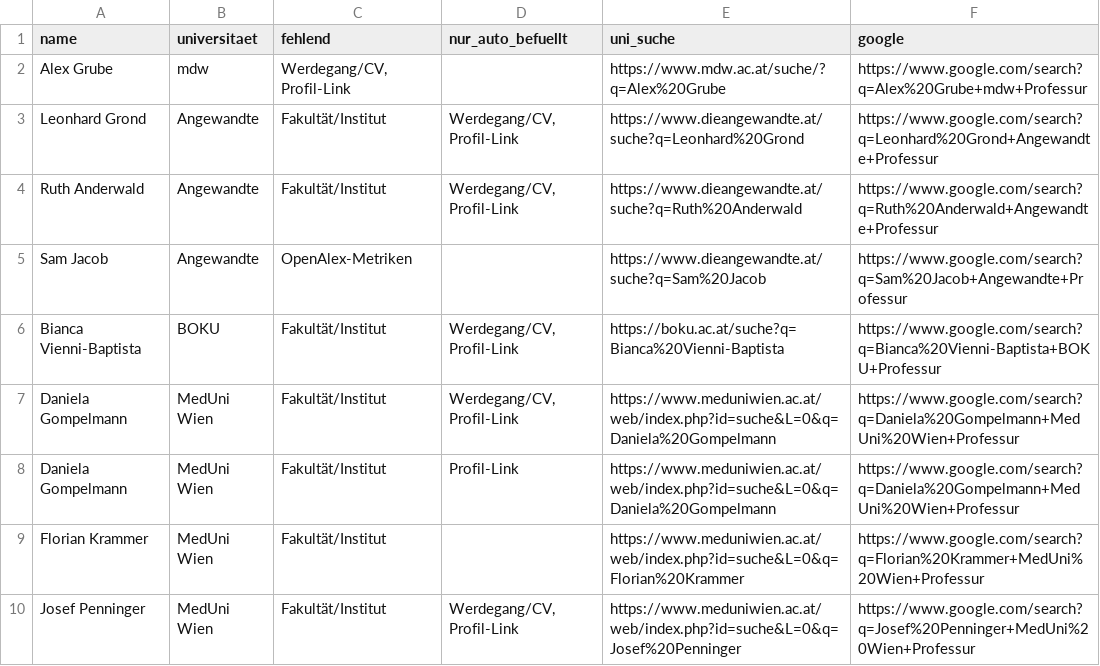
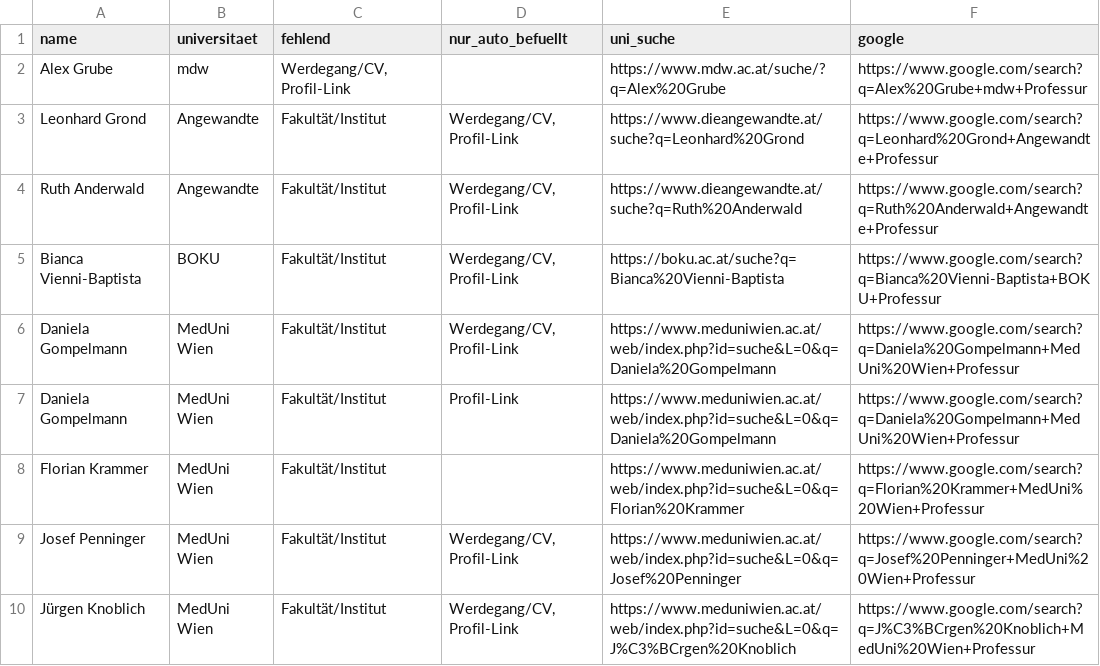
Before and after one commit to BenWWTF/berufungsradar, a CSV file: data_gaps.csv, drawn as a sheet; only a part is shown; the shorter side is filled out with more unchanged rows.

```diff
--- a/data_gaps.csv
+++ b/data_gaps.csv
@@ -4,3 +4,2 @@ Leonhard Grond;Angewandte;Fakultät/Institut;Werdegang/CV, Profil-Link;https://w
 Ruth Anderwald;Angewandte;Fakultät/Institut;Werdegang/CV, Profil-Link;https://www.dieangewandte.at/suche?q=Ruth%20Anderwald;https://www.google.com/search?q=Ruth%20Anderwald+Angewandte+Professur
-Sam Jacob;Angewandte;OpenAlex-Metriken;;https://www.dieangewandte.at/suche?q=Sam%20Jacob;https://www.google.com/search?q=Sam%20Jacob+Angewandte+Professur
 Bianca Vienni-Baptista;BOKU;Fakultät/Institut;Werdegang/CV, Profil-Link;https://boku.ac.at/suche?q=Bianca%20Vienni-Baptista;https://www.google.com/search?q=Bianca%20Vienni-Baptista+BOKU+Professur
```
Also changed, not shown: 2 other files.
